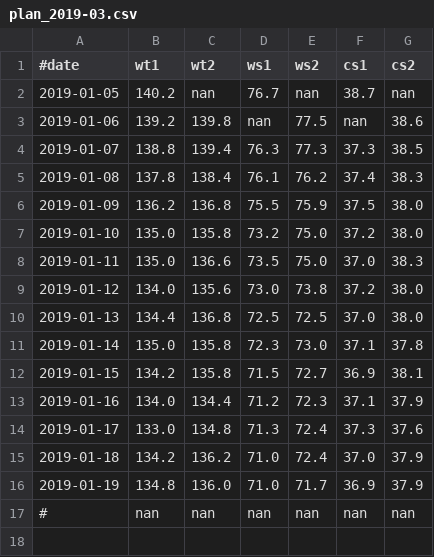
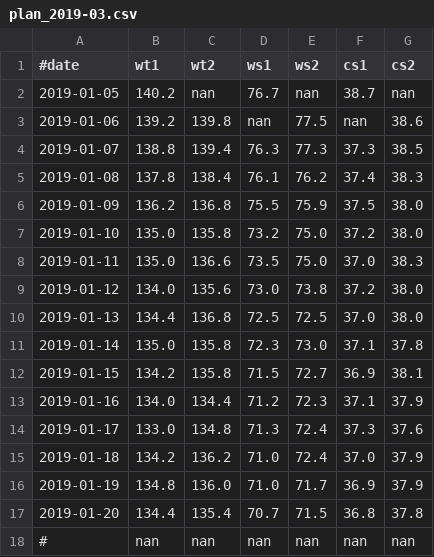
Before and after one commit to lguangyu/MySympWeightNotes, a CSV file: data/plan_2019-03.csv, drawn as a sheet; the diff names each change by its address in the sheet, - before the commit and + after, or states it on an @@ line.

Commit message:
2019-01-20

```diff
--- a/data/plan_2019-03.csv
+++ b/data/plan_2019-03.csv
+row 17: 2019-01-20 | 134.4 | 135.4 | 70.7 | 71.5 | 36.8 | 37.8
```
